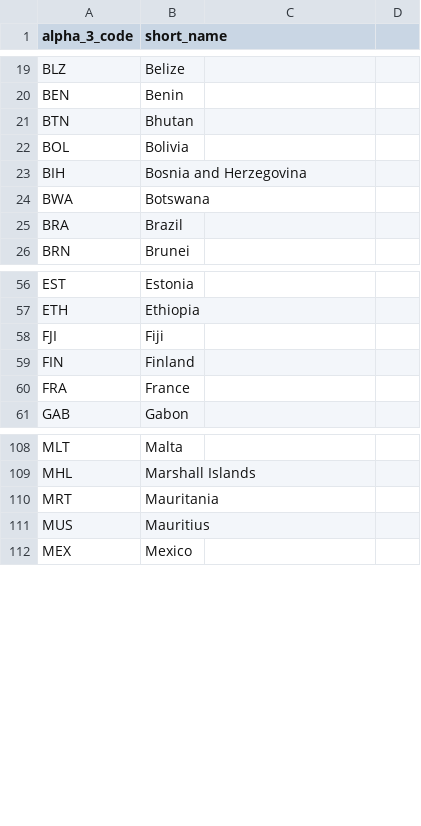
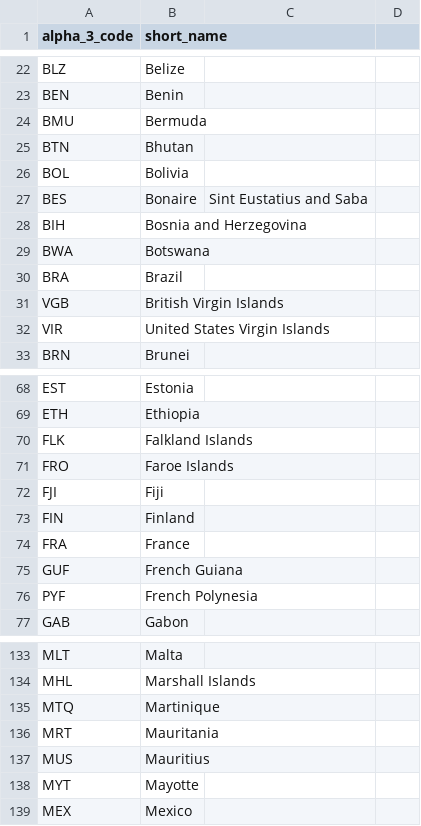
Before and after one commit to hmrc/income-tax-property-frontend, a CSV file: conf/iso-countries.csv, drawn as a sheet; only a part is shown, gaps mark what is left out; the diff covers the shown part only; the diff names each change by its address in the sheet, - before the commit and + after, or states it on an @@ line.

```diff
--- a/conf/iso-countries.csv
+++ b/conf/iso-countries.csv
+row 24: BMU | Bermuda
+row 27: BES | Bonaire | Sint Eustatius and Saba
+row 31: VGB | British Virgin Islands
+row 32: VIR | United States Virgin Islands
+row 70: FLK | Falkland Islands
+row 71: FRO | Faroe Islands
+row 75: GUF | French Guiana
+row 76: PYF | French Polynesia
+row 135: MTQ | Martinique
+row 138: MYT | Mayotte
```
Also changed, not shown: 33 added rows elsewhere in this file.
